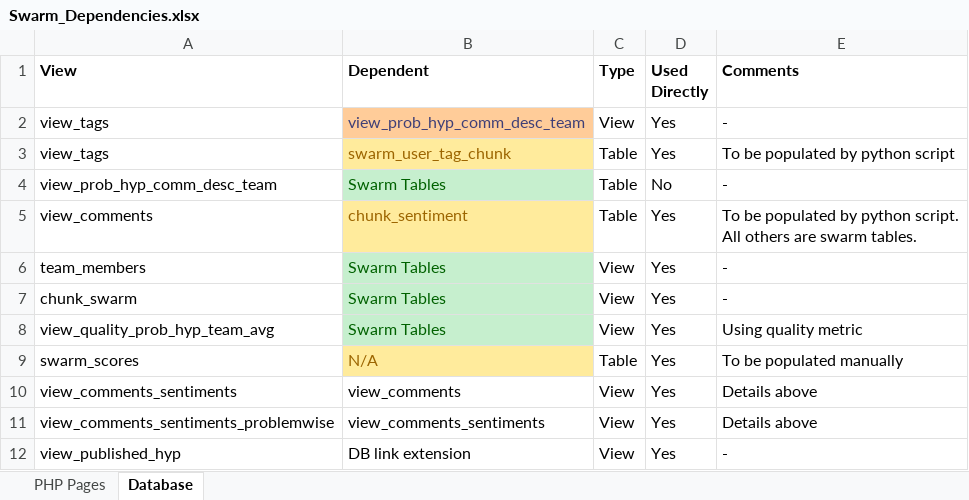
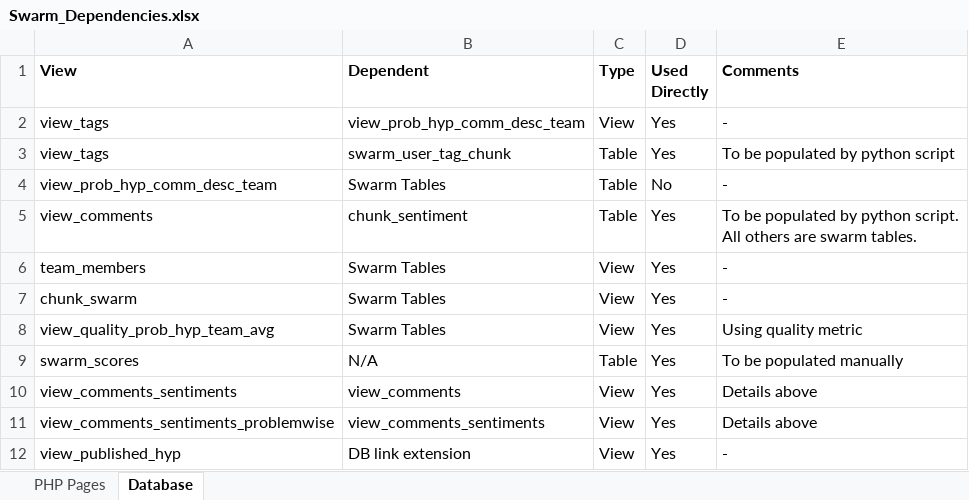
Before and after one commit to mumairj/SWARM, an Excel workbook: Data/Swarm_Dependencies.xlsx, sheet Database, drawn as a sheet; values as stored, in another font and other column widths than the file's, no borders; table styles not drawn; the diff names each change by its address in the sheet, - before the commit and + after, or states it on an @@ line.

```diff
--- a/Data/Swarm_Dependencies.xlsx (sheet Database)
+++ b/Data/Swarm_Dependencies.xlsx (sheet Database)
@@ B2 fill: #FFCC99 → none, text colour: #3F3F76 → black @@
@@ B3 fill: #FFEB9C → none, text colour: #9C6500 → black @@
@@ B4 fill: #C6EFCE → none, text colour: #006100 → black @@
@@ B5 fill: #FFEB9C → none, text colour: #9C6500 → black @@
@@ B6:B8 fill: #C6EFCE → none, text colour: #006100 → black @@
@@ B9 fill: #FFEB9C → none, text colour: #9C6500 → black @@
```
Also changed, not shown: sheet PHP Pages, 2 other files.
